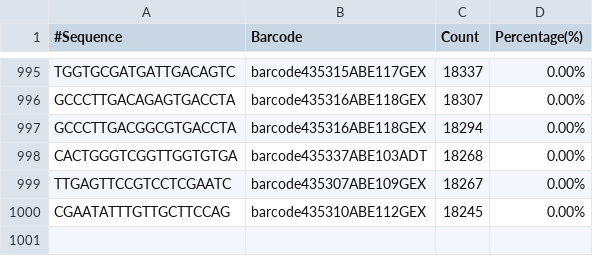
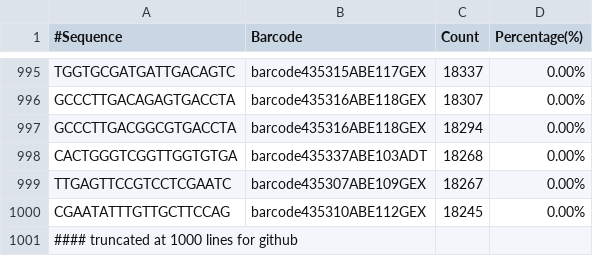
Before and after one commit to Nucleomics-VIB/mgi-tools, a CSV file: MGI_mergeStats4/examples/SequenceStat_merged_first1000.csv, drawn as a sheet; only a part is shown, gaps mark what is left out.

Commit message:
Update SequenceStat_merged_first1000.csv

```diff
--- a/MGI_mergeStats4/examples/SequenceStat_merged_first1000.csv
+++ b/MGI_mergeStats4/examples/SequenceStat_merged_first1000.csv
@@ -1000 +1000,2 @@
 "CGAATATTTGTTGCTTCCAG","barcode435310ABE112GEX",18245,"0.00%"
+#### truncated at 1000 lines for github
```
